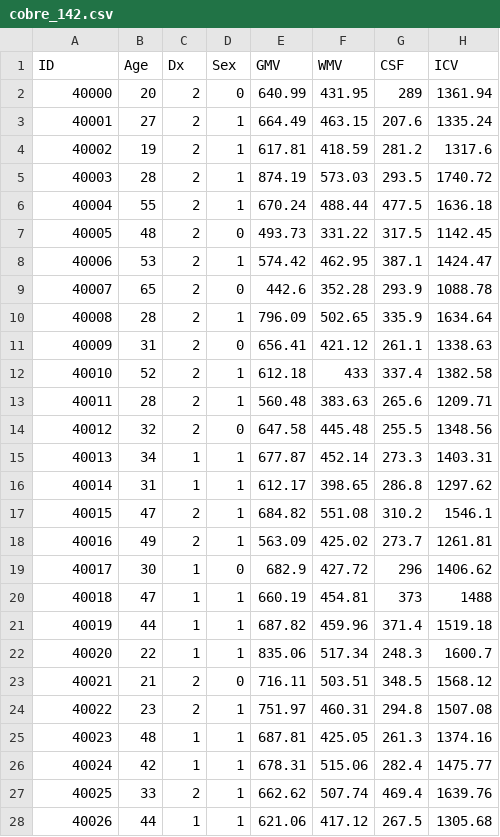
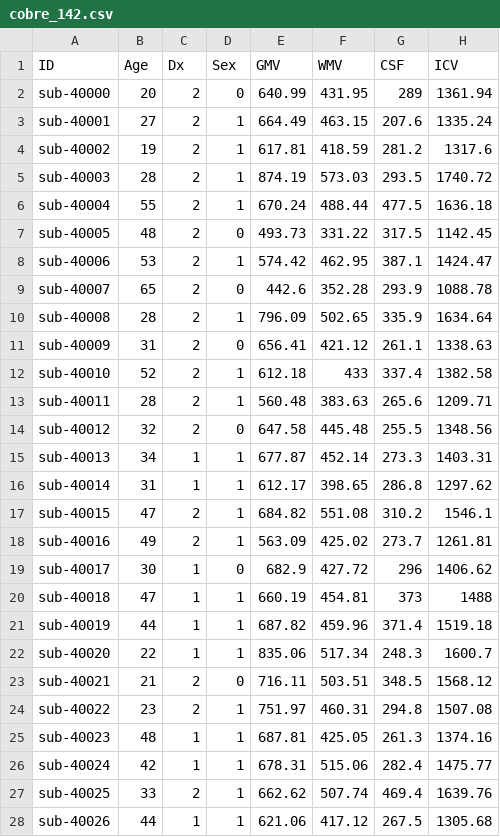
Before and after one commit to kytk/AI-MAILs, a CSV file: cobre_142.csv, drawn as a sheet; only a part is shown; the diff covers the shown part only.

Commit message:
add sub- to subject IDs

```diff
--- a/cobre_142.csv
+++ b/cobre_142.csv
@@ -1,28 +1,28 @@
 ID,Age,Dx,Sex,GMV,WMV,CSF,ICV
-40000,20,2,0,640.99,431.95,289,1361.94
-40001,27,2,1,664.49,463.15,207.6,1335.24
-40002,19,2,1,617.81,418.59,281.2,1317.6
-40003,28,2,1,874.19,573.03,293.5,1740.72
-40004,55,2,1,670.24,488.44,477.5,1636.18
-40005,48,2,0,493.73,331.22,317.5,1142.45
-40006,53,2,1,574.42,462.95,387.1,1424.47
-40007,65,2,0,442.6,352.28,293.9,1088.78
-40008,28,2,1,796.09,502.65,335.9,1634.64
-40009,31,2,0,656.41,421.12,261.1,1338.63
-40010,52,2,1,612.18,433,337.4,1382.58
-40011,28,2,1,560.48,383.63,265.6,1209.71
-40012,32,2,0,647.58,445.48,255.5,1348.56
-40013,34,1,1,677.87,452.14,273.3,1403.31
-40014,31,1,1,612.17,398.65,286.8,1297.62
-40015,47,2,1,684.82,551.08,310.2,1546.1
-40016,49,2,1,563.09,425.02,273.7,1261.81
-40017,30,1,0,682.9,427.72,296,1406.62
-40018,47,1,1,660.19,454.81,373,1488
-40019,44,1,1,687.82,459.96,371.4,1519.18
-40020,22,1,1,835.06,517.34,248.3,1600.7
-40021,21,2,0,716.11,503.51,348.5,1568.12
-40022,23,2,1,751.97,460.31,294.8,1507.08
-40023,48,1,1,687.81,425.05,261.3,1374.16
-40024,42,1,1,678.31,515.06,282.4,1475.77
-40025,33,2,1,662.62,507.74,469.4,1639.76
-40026,44,1,1,621.06,417.12,267.5,1305.68
+sub-40000,20,2,0,640.99,431.95,289,1361.94
+sub-40001,27,2,1,664.49,463.15,207.6,1335.24
+sub-40002,19,2,1,617.81,418.59,281.2,1317.6
+sub-40003,28,2,1,874.19,573.03,293.5,1740.72
+sub-40004,55,2,1,670.24,488.44,477.5,1636.18
+sub-40005,48,2,0,493.73,331.22,317.5,1142.45
+sub-40006,53,2,1,574.42,462.95,387.1,1424.47
+sub-40007,65,2,0,442.6,352.28,293.9,1088.78
+sub-40008,28,2,1,796.09,502.65,335.9,1634.64
+sub-40009,31,2,0,656.41,421.12,261.1,1338.63
+sub-40010,52,2,1,612.18,433,337.4,1382.58
+sub-40011,28,2,1,560.48,383.63,265.6,1209.71
+sub-40012,32,2,0,647.58,445.48,255.5,1348.56
+sub-40013,34,1,1,677.87,452.14,273.3,1403.31
+sub-40014,31,1,1,612.17,398.65,286.8,1297.62
+sub-40015,47,2,1,684.82,551.08,310.2,1546.1
+sub-40016,49,2,1,563.09,425.02,273.7,1261.81
+sub-40017,30,1,0,682.9,427.72,296,1406.62
+sub-40018,47,1,1,660.19,454.81,373,1488
+sub-40019,44,1,1,687.82,459.96,371.4,1519.18
+sub-40020,22,1,1,835.06,517.34,248.3,1600.7
+sub-40021,21,2,0,716.11,503.51,348.5,1568.12
+sub-40022,23,2,1,751.97,460.31,294.8,1507.08
+sub-40023,48,1,1,687.81,425.05,261.3,1374.16
+sub-40024,42,1,1,678.31,515.06,282.4,1475.77
+sub-40025,33,2,1,662.62,507.74,469.4,1639.76
+sub-40026,44,1,1,621.06,417.12,267.5,1305.68
```
Also changed, not shown: 115 edited cells elsewhere in this file.
